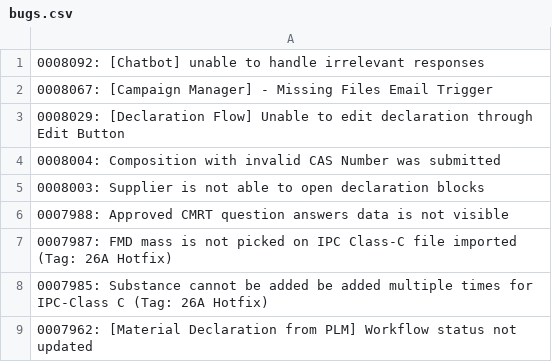
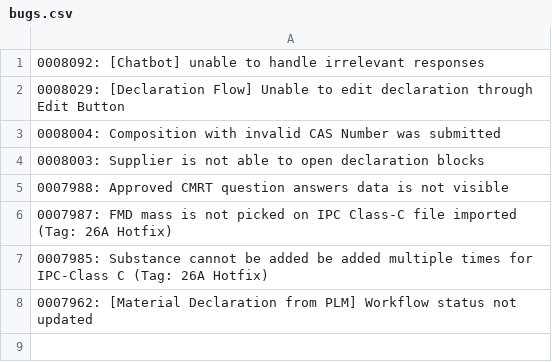
Before and after one commit to HZM-W/my-dashboard, a CSV file: 26A_Report/bugs.csv, drawn as a sheet.

```diff
--- a/26A_Report/bugs.csv
+++ b/26A_Report/bugs.csv
@@ -1,3 +1,2 @@
 0008092: [Chatbot] unable to handle irrelevant responses
-0008067: [Campaign Manager] - Missing Files Email Trigger
 0008029: [Declaration Flow] Unable to edit declaration through Edit Button
```
Also changed, not shown: 26A_Report/dateClosevsNew.csv, 26A_Report/master_bugs.csv.
